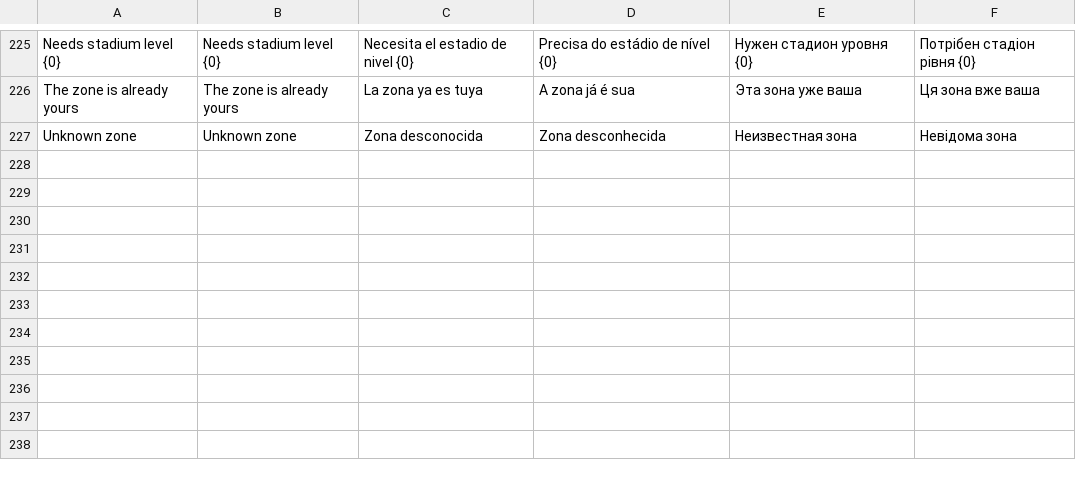
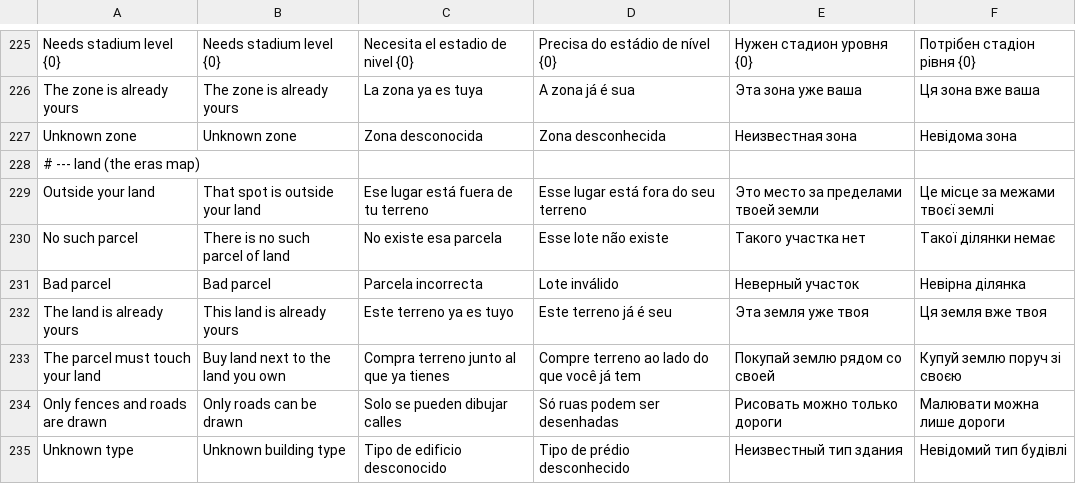
Before and after one commit to inowios/Arena-Game-Backend, a TSV file: server/src/main/resources/i18n/messages.tsv, drawn as a sheet; only a part is shown, gaps mark what is left out; the diff names each change by its address in the sheet, - before the commit and + after, or states it on an @@ line.

```diff
--- a/server/src/main/resources/i18n/messages.tsv
+++ b/server/src/main/resources/i18n/messages.tsv
+row 228: # --- land (the eras map)
+row 229: Outside your land | That spot is outside your land | Ese lugar está fuera de tu terreno | Esse lugar está fora do seu terreno | Это место за пределами твоей земли | Це місце за межами твоєї землі
+row 230: No such parcel | There is no such parcel of land | No existe esa parcela | Esse lote não existe | Такого участка нет | Такої ділянки немає
+row 231: Bad parcel | Bad parcel | Parcela incorrecta | Lote inválido | Неверный участок | Невірна ділянка
+row 232: The land is already yours | This land is already yours | Este terreno ya es tuyo | Este terreno já é seu | Эта земля уже твоя | Ця земля вже твоя
+row 233: The parcel must touch your land | Buy land next to the land you own | Compra terreno junto al que ya tienes | Compre terreno ao lado do que você já tem | Покупай землю рядом со своей | Купуй землю поруч зі своєю
+row 234: Only fences and roads are drawn | Only roads can be drawn | Solo se pueden dibujar calles | Só ruas podem ser desenhadas | Рисовать можно только дороги | Малювати можна лише дороги
+row 235: Unknown type | Unknown building type | Tipo de edificio desconocido | Tipo de prédio desconhecido | Неизвестный тип здания | Невідомий тип будівлі
```
Also changed, not shown: 10 other files.
